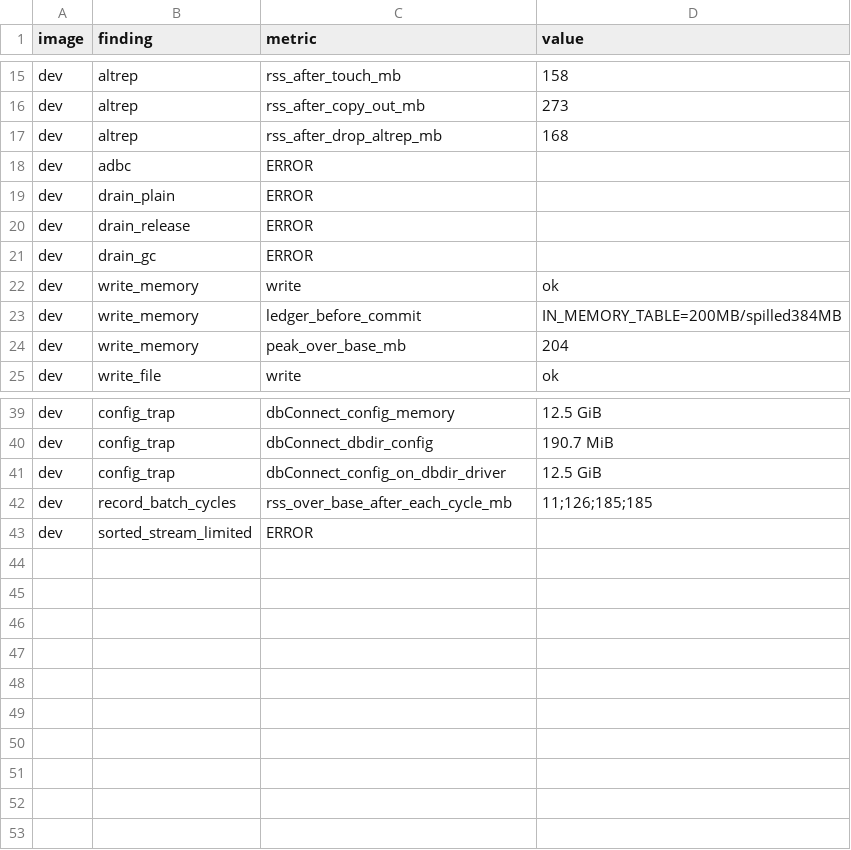
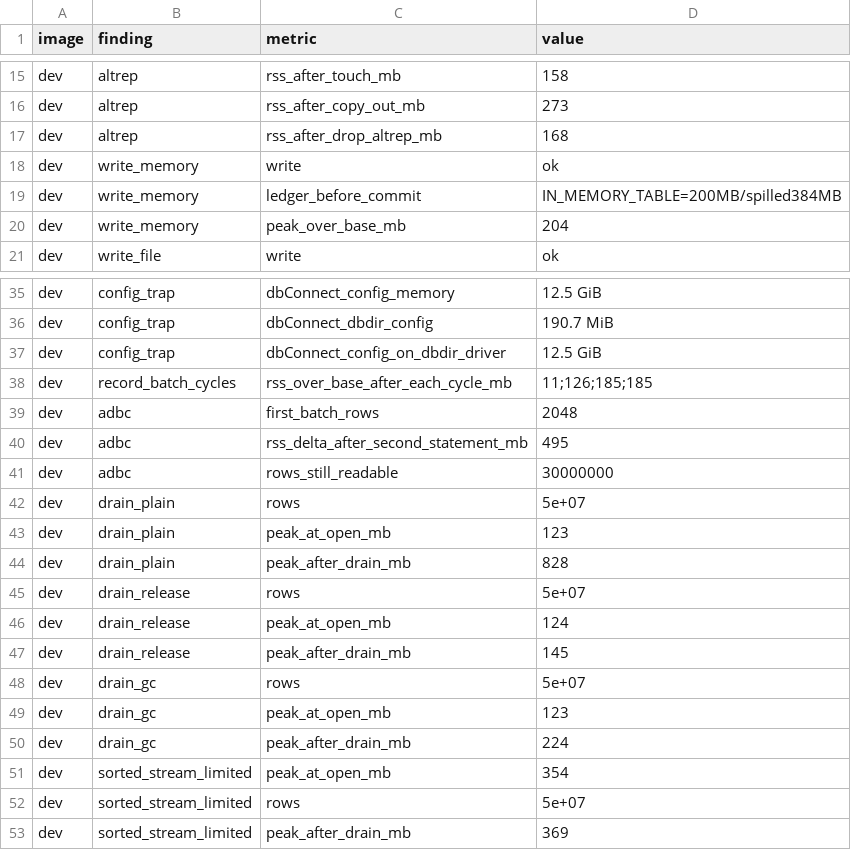
Before and after one commit to duckdb/duckdb-r, a CSV file: experiments/2026-09-14-memory-clients/results/findings-dev.csv, drawn as a sheet; only a part is shown, gaps mark what is left out.

```diff
--- a/experiments/2026-09-14-memory-clients/results/findings-dev.csv
+++ b/experiments/2026-09-14-memory-clients/results/findings-dev.csv
@@ -17,6 +17,2 @@ dev,altrep,rss_after_copy_out_mb,273
 dev,altrep,rss_after_drop_altrep_mb,168
-dev,adbc,ERROR,
-dev,drain_plain,ERROR,
-dev,drain_release,ERROR,
-dev,drain_gc,ERROR,
 dev,write_memory,write,ok
@@ -42,2 +38,16 @@ dev,config_trap,dbConnect_config_on_dbdir_driver,12.5 GiB
 dev,record_batch_cycles,rss_over_base_after_each_cycle_mb,11;126;185;185
-dev,sorted_stream_limited,ERROR,
+dev,adbc,first_batch_rows,2048
+dev,adbc,rss_delta_after_second_statement_mb,495
+dev,adbc,rows_still_readable,30000000
+dev,drain_plain,rows,5e+07
+dev,drain_plain,peak_at_open_mb,123
+dev,drain_plain,peak_after_drain_mb,828
+dev,drain_release,rows,5e+07
+dev,drain_release,peak_at_open_mb,124
+dev,drain_release,peak_after_drain_mb,145
+dev,drain_gc,rows,5e+07
+dev,drain_gc,peak_at_open_mb,123
+dev,drain_gc,peak_after_drain_mb,224
+dev,sorted_stream_limited,peak_at_open_mb,354
+dev,sorted_stream_limited,rows,5e+07
+dev,sorted_stream_limited,peak_after_drain_mb,369
```
Also changed, not shown: experiments/2026-09-14-memory-clients/results/clients.csv, 3 other files.
